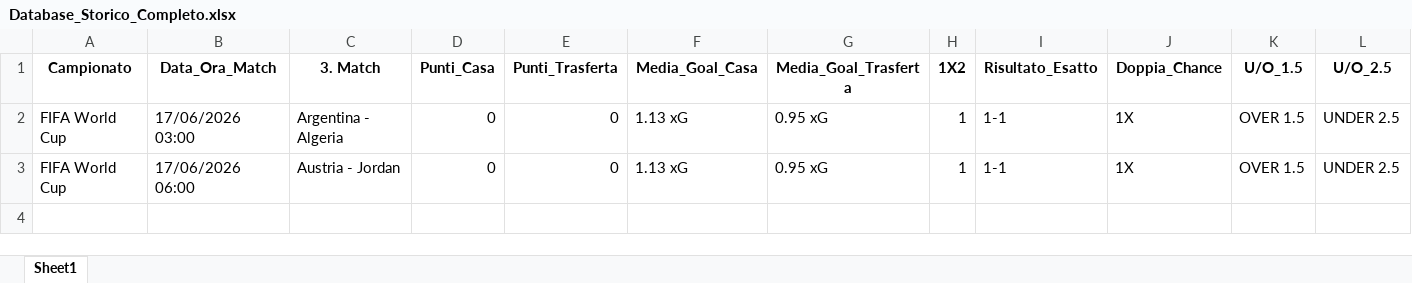
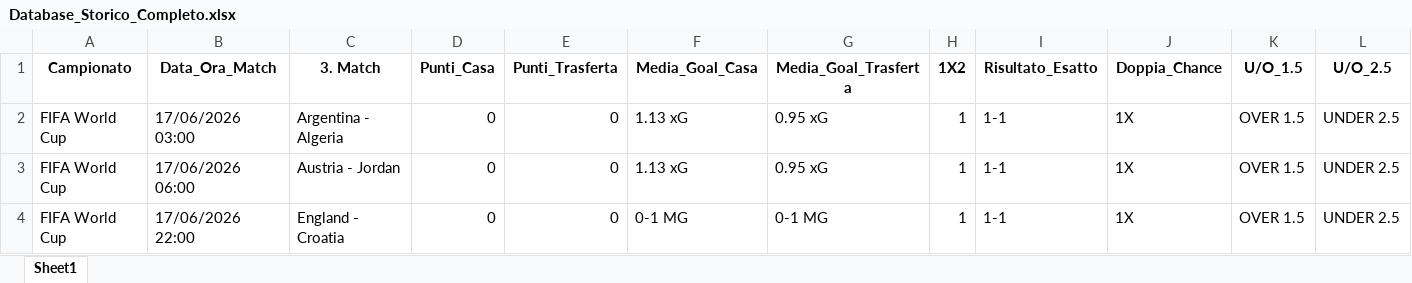
Before and after one commit to CodeMV26/app-betting-codice, an Excel workbook: Database_Storico_Completo.xlsx, sheet Sheet1, drawn as a sheet; only a part is shown; values as stored, in another font and other column widths than the file's, no borders; rows hold the shown columns only; the diff names each change by its address in the sheet, - before the commit and + after, or states it on an @@ line.

```diff
--- a/Database_Storico_Completo.xlsx (sheet Sheet1)
+++ b/Database_Storico_Completo.xlsx (sheet Sheet1)
+row 4: FIFA World Cup | 17/06/2026 22:00 | England - Croatia | 0 | 0 | 0-1 MG | 0-1 MG | 1 | 1-1 | 1X | OVER 1.5 | UNDER 2.5
```
Also changed, not shown: Storico_Validato_Betting.xlsx.
